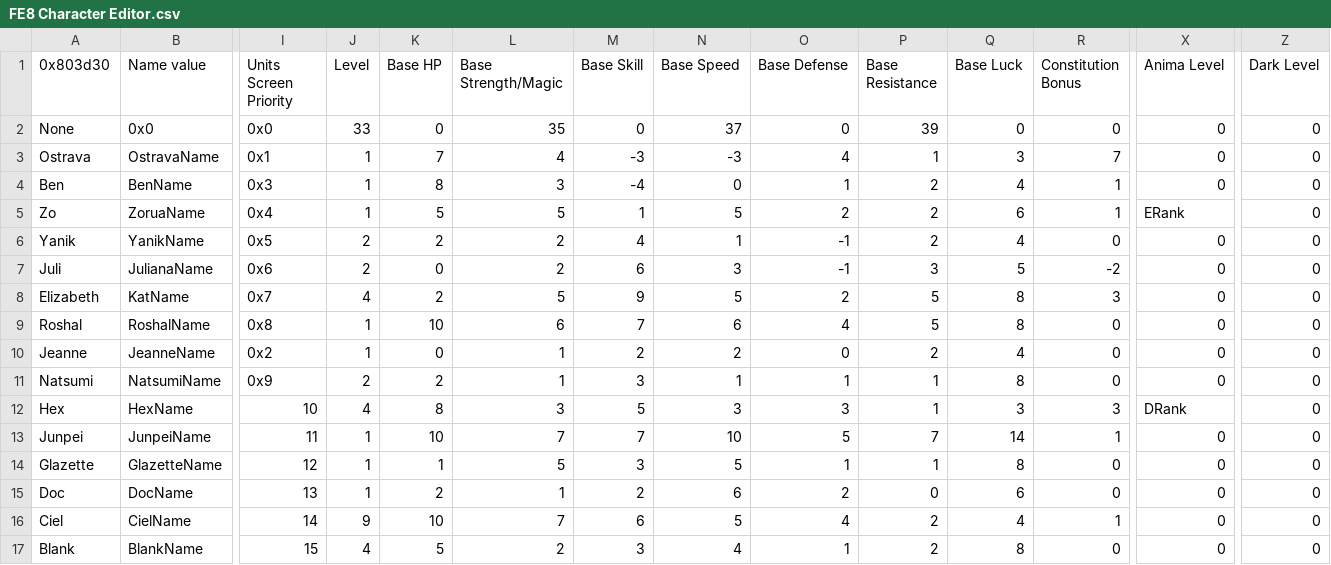
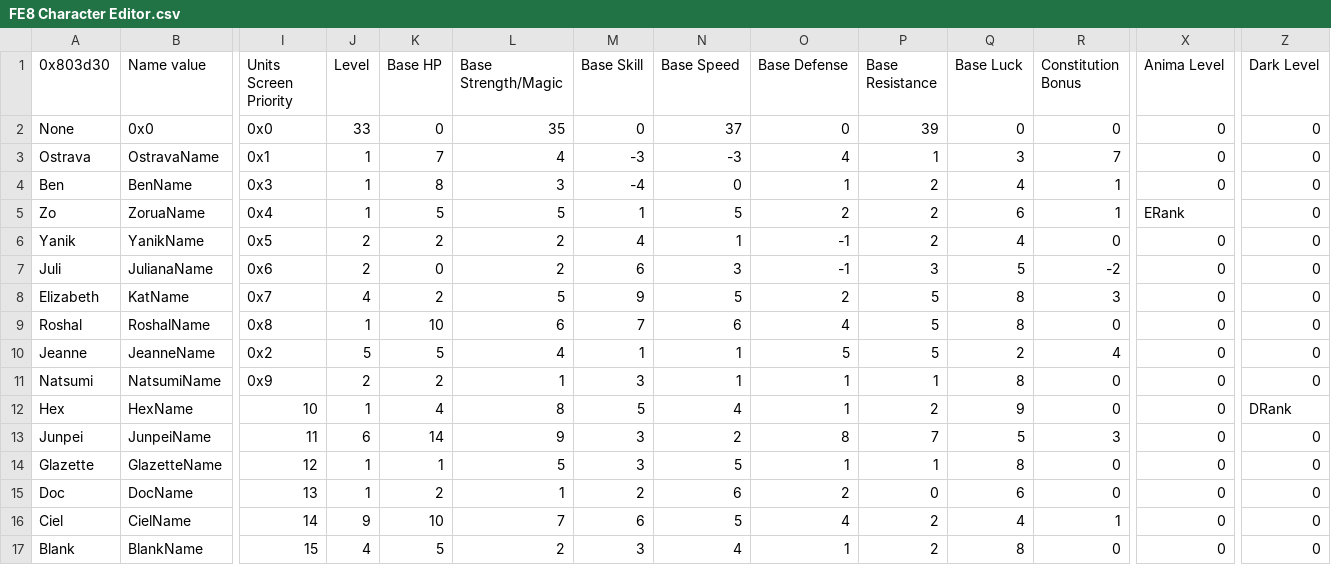
Before and after one commit to sme23/oat-hacc, a CSV file: Tables/FE8 Nightmare modules/Class & Character editors/FE8 Character Editor.csv, drawn as a sheet; only a part is shown, gaps mark what is left out; the diff names each change by its address in the sheet, - before the commit and + after, or states it on an @@ line.

```diff
--- a/Tables/FE8 Nightmare modules/Class & Character editors/FE8 Character Editor.csv
+++ b/Tables/FE8 Nightmare modules/Class & Character editors/FE8 Character Editor.csv
-J10 (Level): 1
+J10 (Level): 5
-K10 (Base HP): 0
+K10 (Base HP): 5
-L10 (Base Strength/Magic): 1
+L10 (Base Strength/Magic): 4
-M10 (Base Skill): 2
+M10 (Base Skill): 1
-N10 (Base Speed): 2
+N10 (Base Speed): 1
-O10 (Base Defense): 0
+O10 (Base Defense): 5
-P10 (Base Resistance): 2
+P10 (Base Resistance): 5
-Q10 (Base Luck): 4
+Q10 (Base Luck): 2
-R10 (Constitution Bonus): 0
+R10 (Constitution Bonus): 4
-J12 (Level): 4
+J12 (Level): 1
-K12 (Base HP): 8
+K12 (Base HP): 4
-L12 (Base Strength/Magic): 3
+L12 (Base Strength/Magic): 8
-N12 (Base Speed): 3
+N12 (Base Speed): 4
-O12 (Base Defense): 3
+O12 (Base Defense): 1
-P12 (Base Resistance): 1
+P12 (Base Resistance): 2
-Q12 (Base Luck): 3
+Q12 (Base Luck): 9
-R12 (Constitution Bonus): 3
+R12 (Constitution Bonus): 0
-X12 (Anima Level): DRank
+X12 (Anima Level): 0
-Z12 (Dark Level): 0
+Z12 (Dark Level): DRank
-J13 (Level): 1
+J13 (Level): 6
-K13 (Base HP): 10
+K13 (Base HP): 14
-L13 (Base Strength/Magic): 7
+L13 (Base Strength/Magic): 9
-M13 (Base Skill): 7
+M13 (Base Skill): 3
-N13 (Base Speed): 10
+N13 (Base Speed): 2
-O13 (Base Defense): 5
+O13 (Base Defense): 8
-Q13 (Base Luck): 14
+Q13 (Base Luck): 5
-R13 (Constitution Bonus): 1
+R13 (Constitution Bonus): 3
```
Also changed, not shown: 13 other files.
